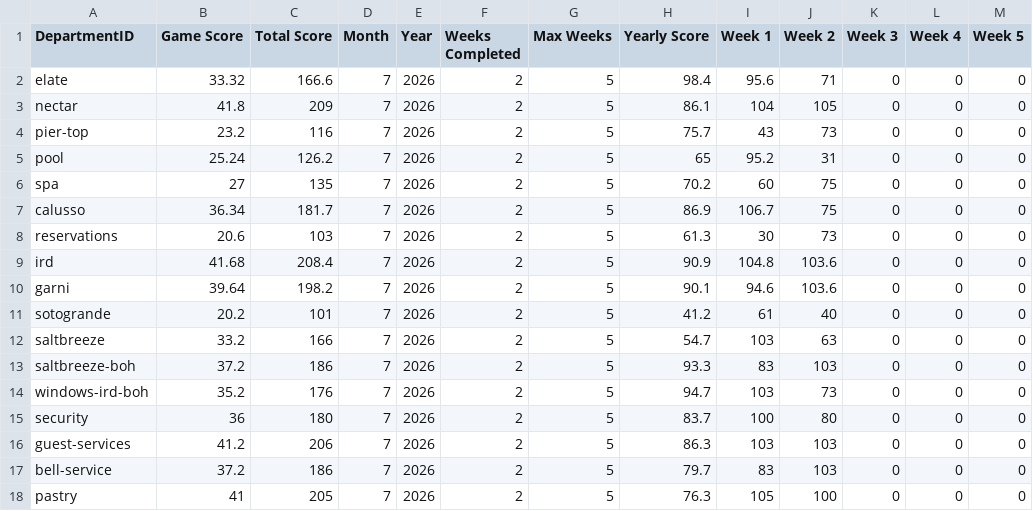
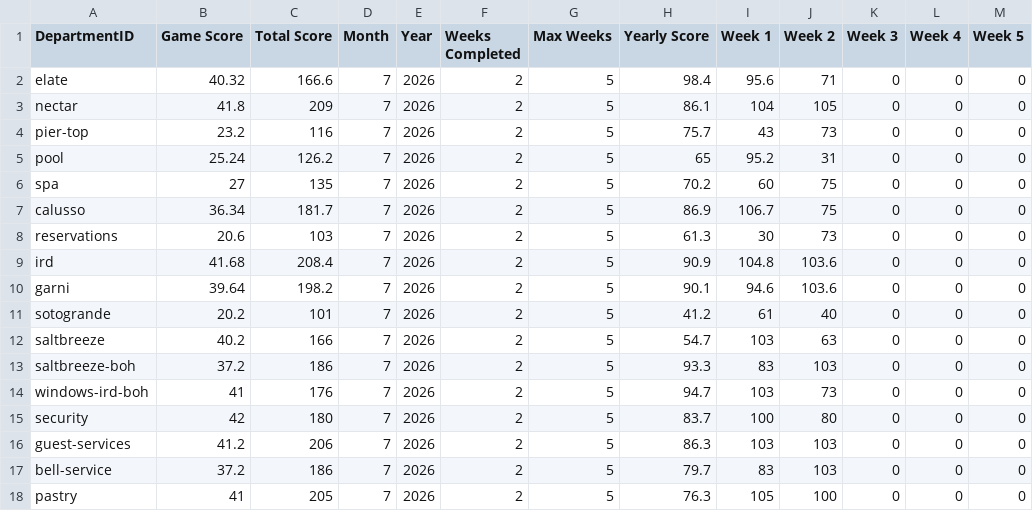
Before and after one commit to p6deptrace/P66-Department-Monopoly, a CSV file: scores.csv, drawn as a sheet; only a part is shown.

Commit message:
Update scores.csv

```diff
--- a/scores.csv
+++ b/scores.csv
@@ -1,3 +1,3 @@
 DepartmentID,Game Score,Total Score,Month,Year,Weeks Completed,Max Weeks,Yearly Score,Week 1,Week 2,Week 3,Week 4,Week 5
-elate,33.32,166.6,7,2026,2,5,98.4,95.6,71,0,0,0
+elate,40.32,166.6,7,2026,2,5,98.4,95.6,71,0,0,0
 nectar,41.8,209,7,2026,2,5,86.1,104,105,0,0,0
@@ -11,6 +11,6 @@ garni,39.64,198.2,7,2026,2,5,90.1,94.6,103.6,0,0,0
 sotogrande,20.2,101,7,2026,2,5,41.2,61,40,0,0,0
-saltbreeze,33.2,166,7,2026,2,5,54.7,103,63,0,0,0
+saltbreeze,40.2,166,7,2026,2,5,54.7,103,63,0,0,0
 saltbreeze-boh,37.2,186,7,2026,2,5,93.3,83,103,0,0,0
-windows-ird-boh,35.2,176,7,2026,2,5,94.7,103,73,0,0,0
-security,36,180,7,2026,2,5,83.7,100,80,0,0,0
+windows-ird-boh,41,176,7,2026,2,5,94.7,103,73,0,0,0
+security,42,180,7,2026,2,5,83.7,100,80,0,0,0
 guest-services,41.2,206,7,2026,2,5,86.3,103,103,0,0,0
```
